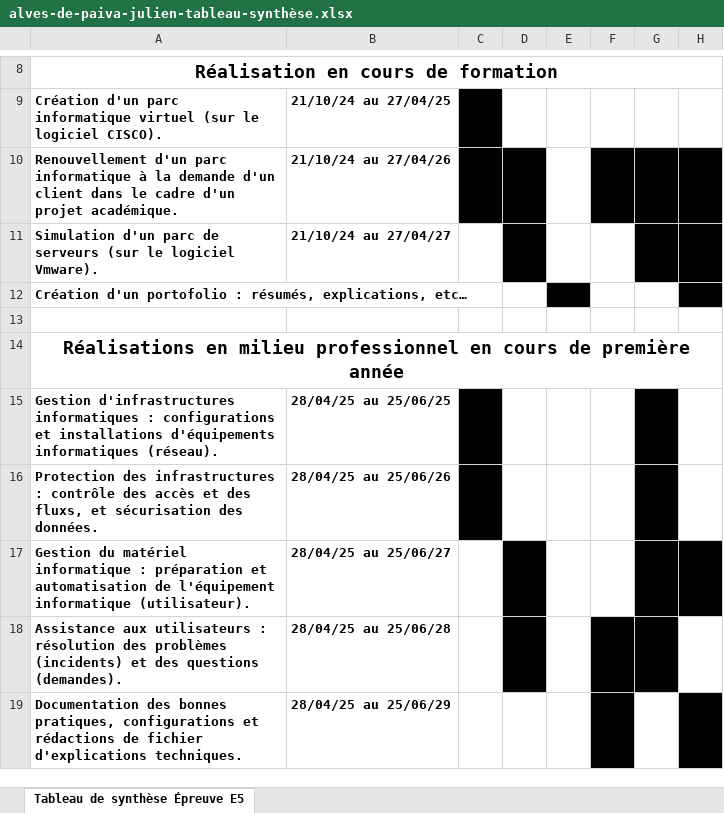
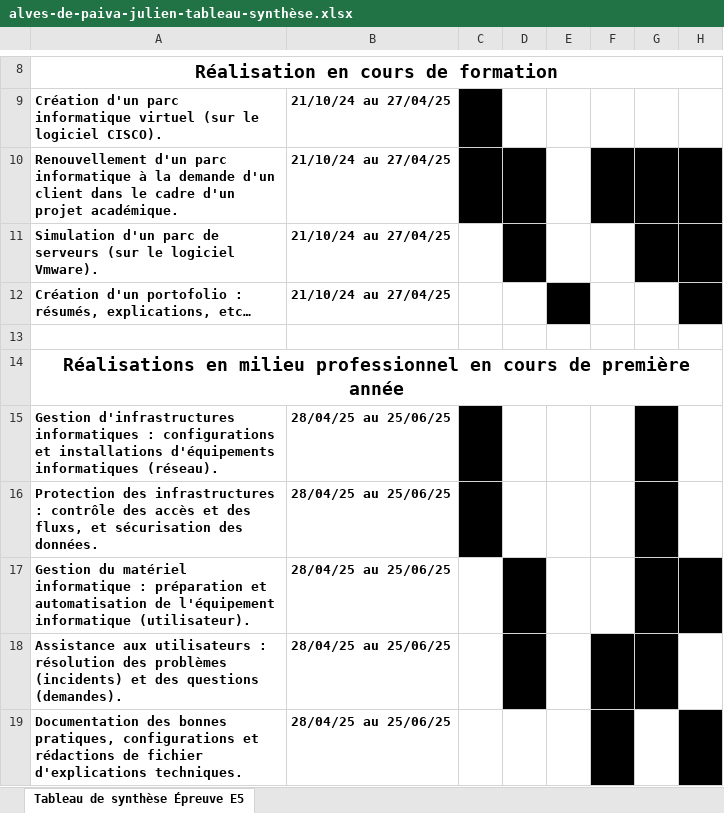
Before and after one commit to julienalvesdepaiva/julienalvesdepaiva.github.io, an Excel workbook: alves-de-paiva-julien-tableau-synthèse.xlsx, sheet Tableau de synthèse Épreuve E5, drawn as a sheet; only a part is shown, gaps mark what is left out; values as stored, in another font and other column widths than the file's, no borders; the diff names each change by its address in the sheet, - before the commit and + after, or states it on an @@ line.

Commit message:
excel modification 2

```diff
--- a/alves-de-paiva-julien-tableau-synthèse.xlsx (sheet Tableau de synthèse Épreuve E5)
+++ b/alves-de-paiva-julien-tableau-synthèse.xlsx (sheet Tableau de synthèse Épreuve E5)
-B10: 21/10/24 au 27/04/26
+B10: 21/10/24 au 27/04/25
-B11: 21/10/24 au 27/04/27
+B11: 21/10/24 au 27/04/25
-B12: (empty)
+B12: 21/10/24 au 27/04/25
-B16: 28/04/25 au 25/06/26
+B16: 28/04/25 au 25/06/25
-B17: 28/04/25 au 25/06/27
+B17: 28/04/25 au 25/06/25
-B18: 28/04/25 au 25/06/28
+B18: 28/04/25 au 25/06/25
-B19: 28/04/25 au 25/06/29
+B19: 28/04/25 au 25/06/25
```
